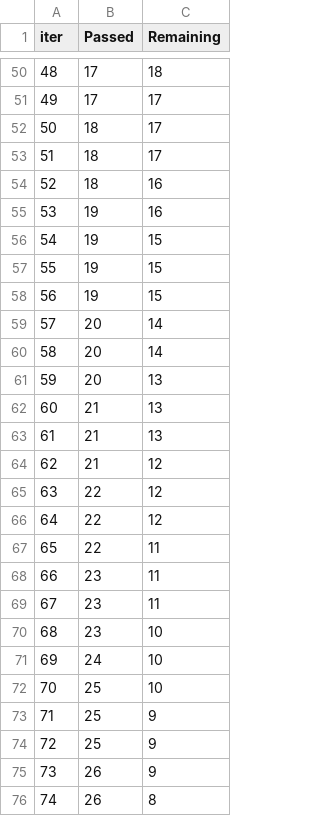
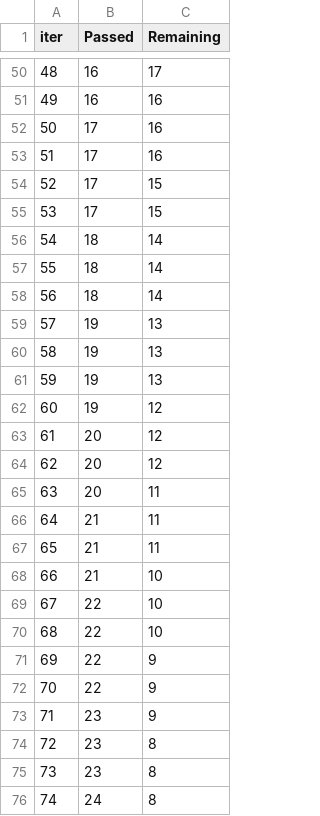
Before and after one commit to r3zakalhor/mlproject, a TSV file: catboost_info/time_left.tsv, drawn as a sheet; only a part is shown, gaps mark what is left out; the diff covers the shown part only.

```diff
--- a/catboost_info/time_left.tsv
+++ b/catboost_info/time_left.tsv
@@ -50,27 +50,27 @@ iter	Passed	Remaining
-48	17	18
-49	17	17
-50	18	17
-51	18	17
-52	18	16
-53	19	16
-54	19	15
-55	19	15
-56	19	15
-57	20	14
-58	20	14
-59	20	13
-60	21	13
-61	21	13
-62	21	12
-63	22	12
-64	22	12
-65	22	11
-66	23	11
-67	23	11
-68	23	10
-69	24	10
-70	25	10
-71	25	9
-72	25	9
-73	26	9
-74	26	8
+48	16	17
+49	16	16
+50	17	16
+51	17	16
+52	17	15
+53	17	15
+54	18	14
+55	18	14
+56	18	14
+57	19	13
+58	19	13
+59	19	13
+60	19	12
+61	20	12
+62	20	12
+63	20	11
+64	21	11
+65	21	11
+66	21	10
+67	22	10
+68	22	10
+69	22	9
+70	22	9
+71	23	9
+72	23	8
+73	23	8
+74	24	8
```
Also changed, not shown: 127 edited cells elsewhere in this file, 10 other files.
